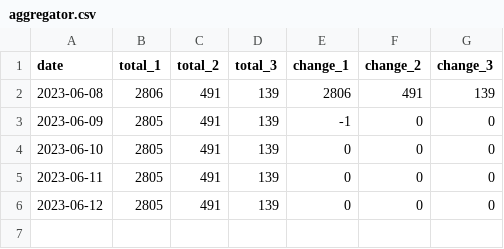
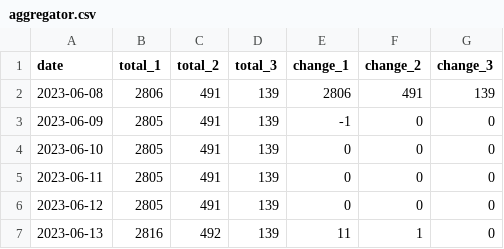
Before and after one commit to dunkevid/michelin-star-data, a CSV file: data/aggregator.csv, drawn as a sheet.

```diff
--- a/data/aggregator.csv
+++ b/data/aggregator.csv
@@ -6 +6,2 @@ date,total_1,total_2,total_3,change_1,change_2,change_3
 2023-06-12,2805,491,139,0,0,0
+2023-06-13,2816,492,139,11,1,0
```
Also changed, not shown: 1 other file.
